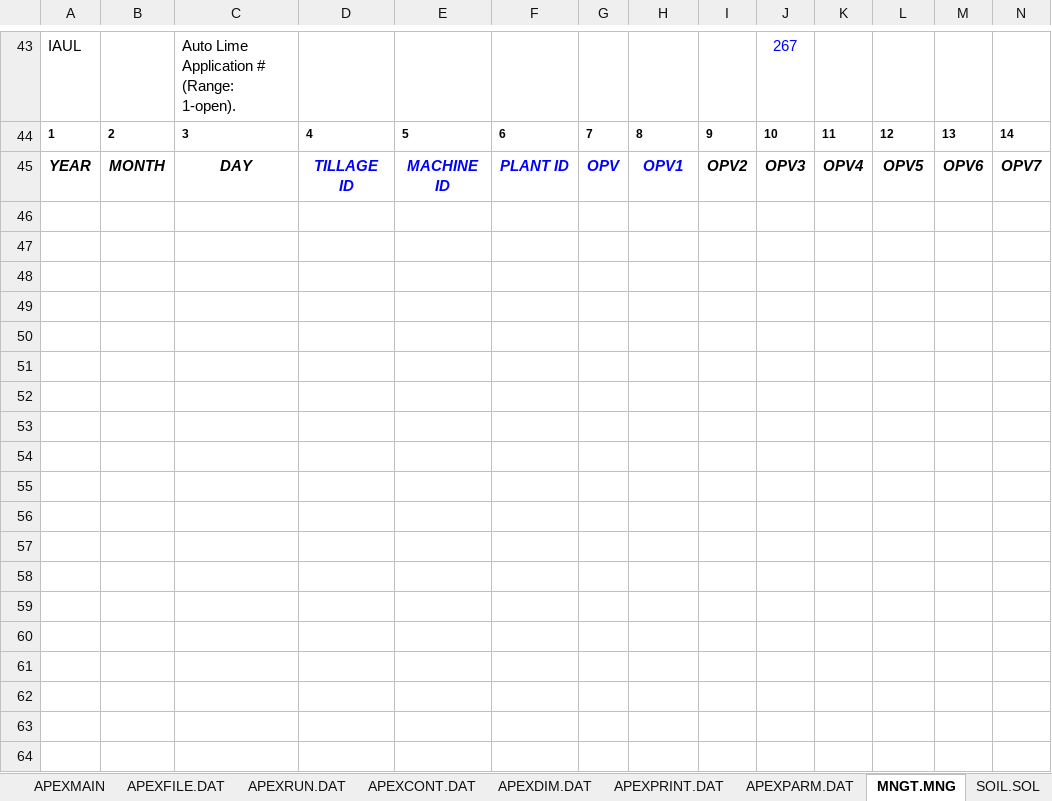
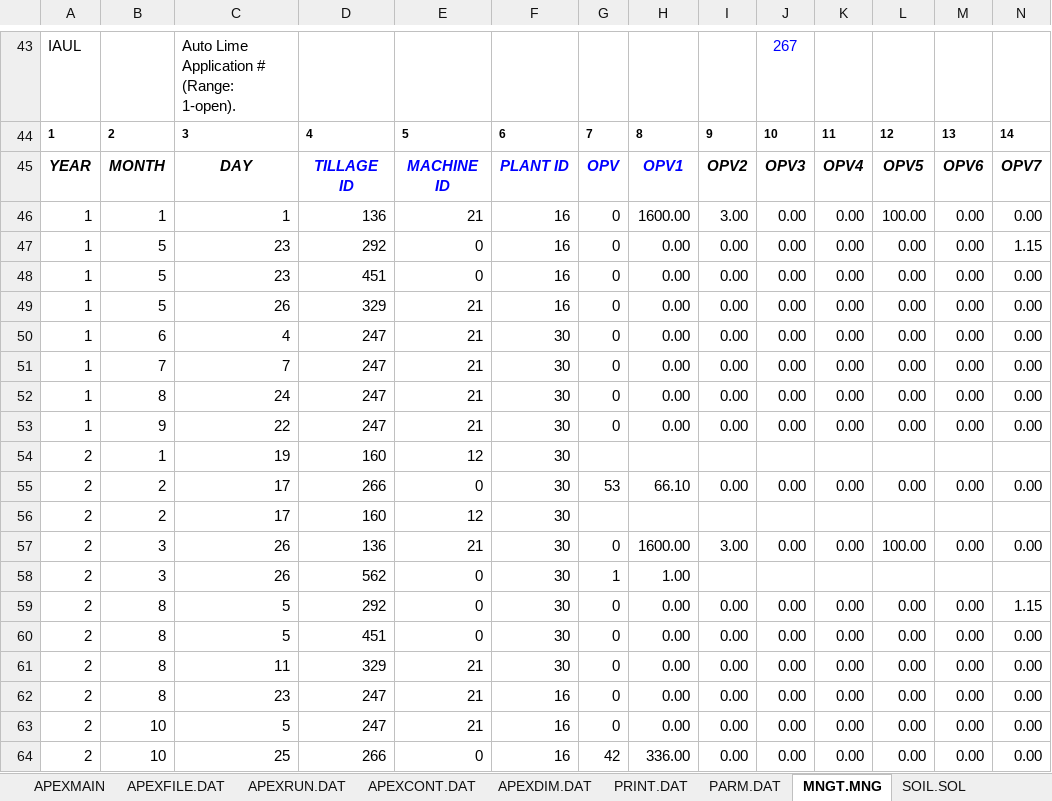
Before and after one commit to spark-brc/APEX-CUTE, an Excel workbook: APEX-CUTE/project/project1501/TxtInOut/APEXeditorRev2203.xlsm, sheet MNGT.MNG, drawn as a sheet; only a part is shown, gaps mark what is left out; values as stored, in another font and other column widths than the file's, no borders; charts and pictures not drawn; 1 other sheet too large or unreadable and not compared; rows hold the shown columns only; the diff covers the shown part only; the diff names each change by its address in the sheet, - before the commit and + after, or states it on an @@ line.

```diff
--- a/APEX-CUTE/project/project1501/TxtInOut/APEXeditorRev2203.xlsm (sheet MNGT.MNG)
+++ b/APEX-CUTE/project/project1501/TxtInOut/APEXeditorRev2203.xlsm (sheet MNGT.MNG)
-sheet tab: APEXPRINT.DAT
+sheet tab: PRINT.DAT
-sheet tab: APEXPARM.DAT
+sheet tab: PARM.DAT
+row 46: 1 | 1 | 1 | 136 | 21 | 16 | 0 | 1600.00 | 3.00 | 0.00 | 0.00 | 100.00 | 0.00 | 0.00
+row 47: 1 | 5 | 23 | 292 | 0 | 16 | 0 | 0.00 | 0.00 | 0.00 | 0.00 | 0.00 | 0.00 | 1.15
+row 48: 1 | 5 | 23 | 451 | 0 | 16 | 0 | 0.00 | 0.00 | 0.00 | 0.00 | 0.00 | 0.00 | 0.00
+row 49: 1 | 5 | 26 | 329 | 21 | 16 | 0 | 0.00 | 0.00 | 0.00 | 0.00 | 0.00 | 0.00 | 0.00
+row 50: 1 | 6 | 4 | 247 | 21 | 30 | 0 | 0.00 | 0.00 | 0.00 | 0.00 | 0.00 | 0.00 | 0.00
+row 51: 1 | 7 | 7 | 247 | 21 | 30 | 0 | 0.00 | 0.00 | 0.00 | 0.00 | 0.00 | 0.00 | 0.00
+row 52: 1 | 8 | 24 | 247 | 21 | 30 | 0 | 0.00 | 0.00 | 0.00 | 0.00 | 0.00 | 0.00 | 0.00
+row 53: 1 | 9 | 22 | 247 | 21 | 30 | 0 | 0.00 | 0.00 | 0.00 | 0.00 | 0.00 | 0.00 | 0.00
+row 54: 2 | 1 | 19 | 160 | 12 | 30
+row 55: 2 | 2 | 17 | 266 | 0 | 30 | 53 | 66.10 | 0.00 | 0.00 | 0.00 | 0.00 | 0.00 | 0.00
+row 56: 2 | 2 | 17 | 160 | 12 | 30
+row 57: 2 | 3 | 26 | 136 | 21 | 30 | 0 | 1600.00 | 3.00 | 0.00 | 0.00 | 100.00 | 0.00 | 0.00
+row 58: 2 | 3 | 26 | 562 | 0 | 30 | 1 | 1.00
+row 59: 2 | 8 | 5 | 292 | 0 | 30 | 0 | 0.00 | 0.00 | 0.00 | 0.00 | 0.00 | 0.00 | 1.15
+row 60: 2 | 8 | 5 | 451 | 0 | 30 | 0 | 0.00 | 0.00 | 0.00 | 0.00 | 0.00 | 0.00 | 0.00
+row 61: 2 | 8 | 11 | 329 | 21 | 30 | 0 | 0.00 | 0.00 | 0.00 | 0.00 | 0.00 | 0.00 | 0.00
+row 62: 2 | 8 | 23 | 247 | 21 | 16 | 0 | 0.00 | 0.00 | 0.00 | 0.00 | 0.00 | 0.00 | 0.00
+row 63: 2 | 10 | 5 | 247 | 21 | 16 | 0 | 0.00 | 0.00 | 0.00 | 0.00 | 0.00 | 0.00 | 0.00
+row 64: 2 | 10 | 25 | 266 | 0 | 16 | 42 | 336.00 | 0.00 | 0.00 | 0.00 | 0.00 | 0.00 | 0.00
```
Also changed, not shown: 84 added rows and 3 edited cells elsewhere in this sheet, sheet CROP.DAT, sheet TILL.DAT, sheet PEST.DAT, sheet OUT.ACY, sheet WPM1.DAT, sheet WDLST.DAT, 10 more sheets, other sheet tabs, charts or pictures, 10 other files.
